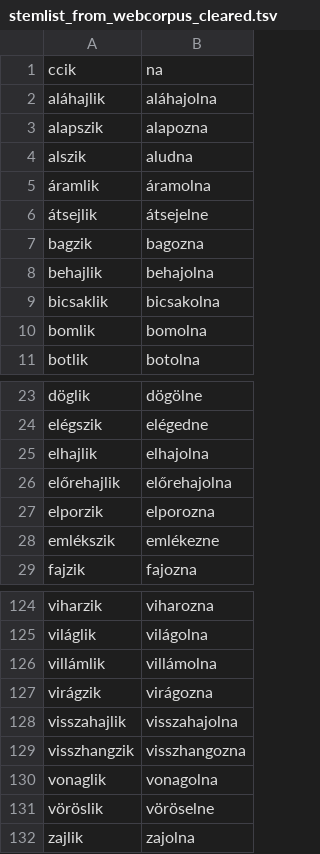
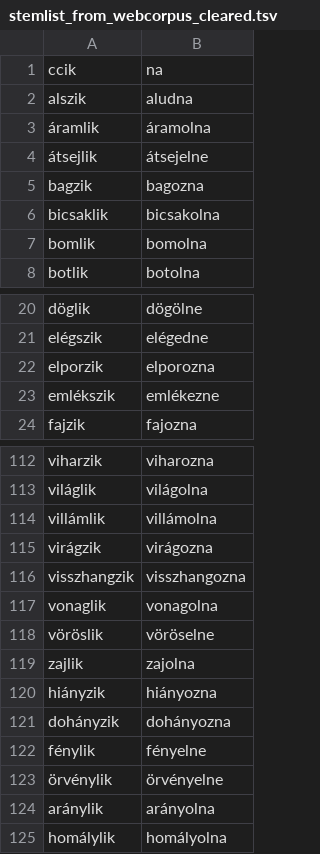
Before and after one commit to petyaracz/Racz2024, a TSV file: src/epenthetic_stems/stemlist_from_webcorpus_cleared.tsv, drawn as a sheet; only a part is shown, gaps mark what is left out; the diff covers the shown part only.

```diff
--- a/src/epenthetic_stems/stemlist_from_webcorpus_cleared.tsv
+++ b/src/epenthetic_stems/stemlist_from_webcorpus_cleared.tsv
@@ -1,4 +1,2 @@
 ccik	na
-aláhajlik	aláhajolna
-alapszik	alapozna
 alszik	aludna
@@ -7,3 +5,2 @@ alszik	aludna
 bagzik	bagozna
-behajlik	behajolna
 bicsaklik	bicsakolna
@@ -24,4 +21,2 @@ döglik	dögölne
 elégszik	elégedne
-elhajlik	elhajolna
-előrehajlik	előrehajolna
 elporzik	elporozna
@@ -127,3 +115,2 @@ villámlik	villámolna
 virágzik	virágozna
-visszahajlik	visszahajolna
 visszhangzik	visszhangozna
@@ -132 +119,7 @@ vöröslik	vöröselne
 zajlik	zajolna
+hiányzik	hiányozna
+dohányzik	dohányozna
+fénylik	fényelne
+örvénylik	örvényelne
+aránylik	arányolna
+homálylik	homályolna
```
Also changed, not shown: 7 removed rows elsewhere in this file, 6 other files.
